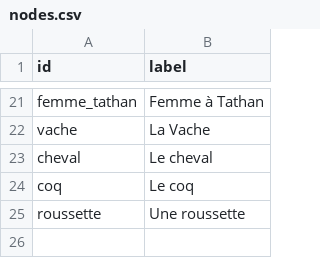
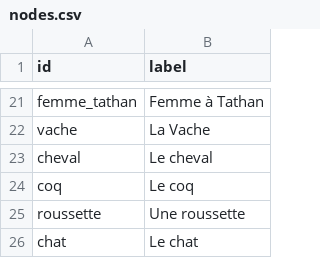
Before and after one commit to adriens/brousse-en-folie-network, a CSV file: nodes.csv, drawn as a sheet; only a part is shown, gaps mark what is left out; the diff names each change by its address in the sheet, - before the commit and + after, or states it on an @@ line.

```diff
--- a/nodes.csv
+++ b/nodes.csv
+row 26: chat | Le chat
```
Also changed, not shown: edges.csv.
